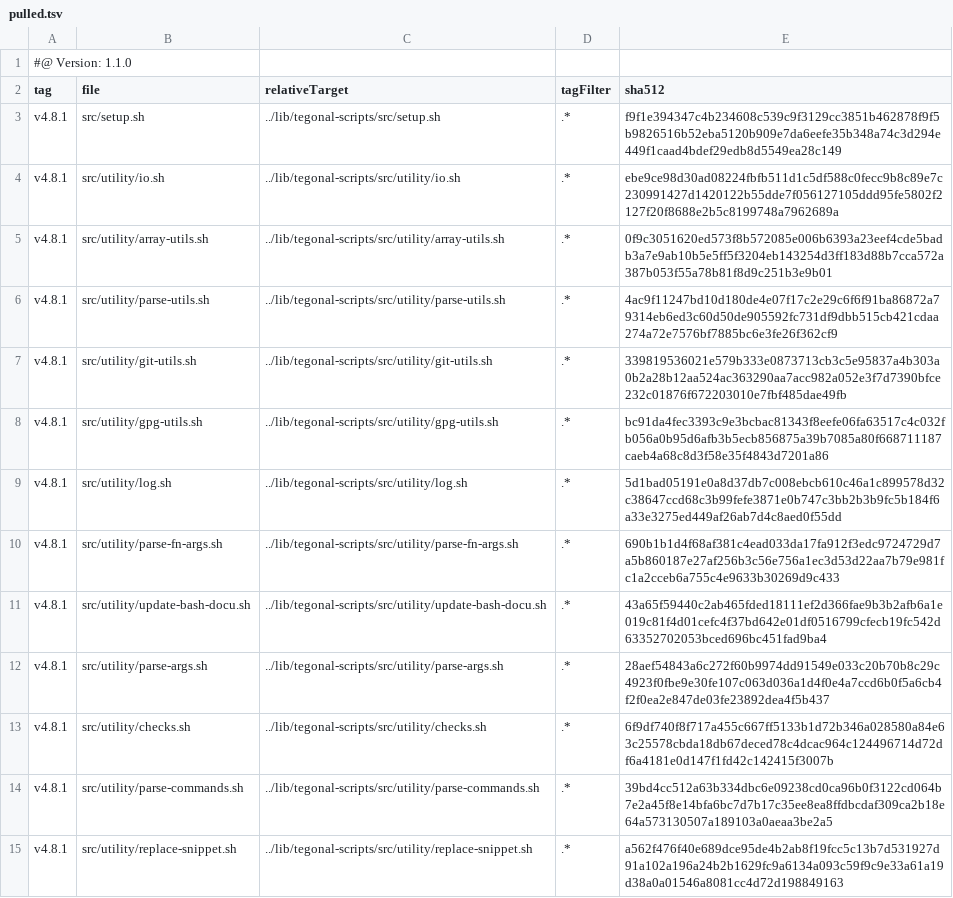
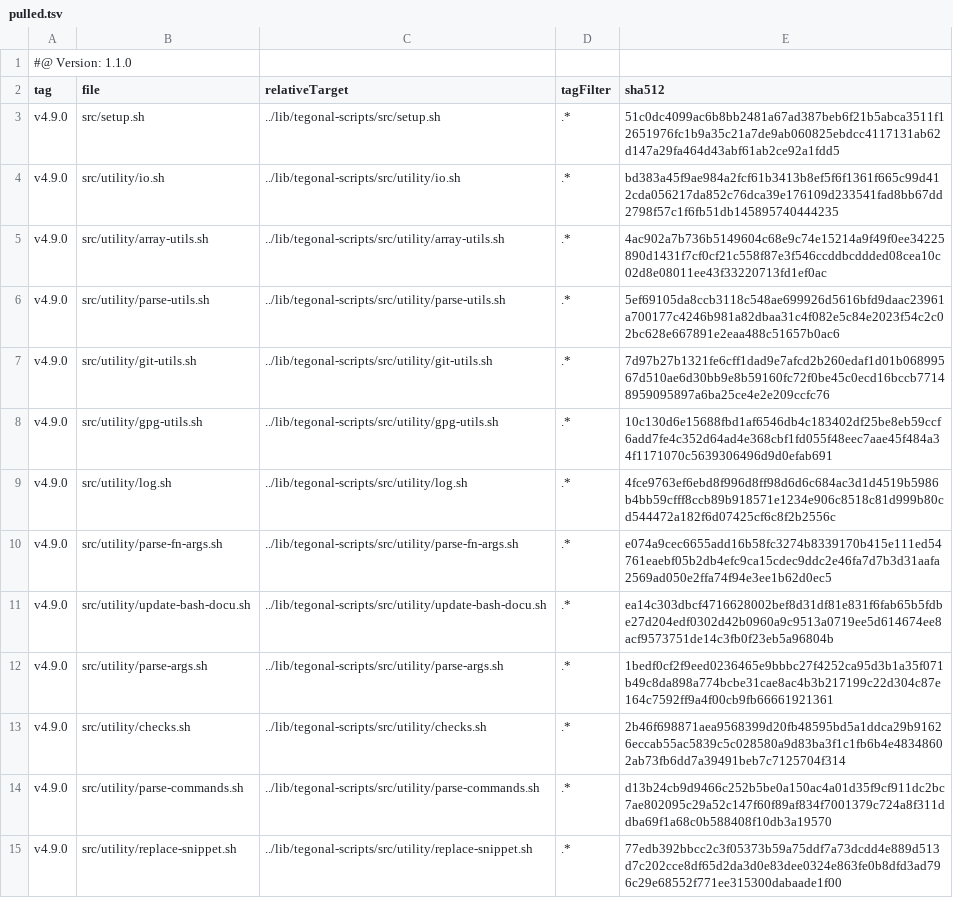
Before and after one commit to tegonal/scala-commons, a TSV file: .gt/remotes/tegonal-scripts/pulled.tsv, drawn as a sheet; only a part is shown; the diff covers the shown part only.

Commit message:
update files of remote tegonal-scripts to version v4.9.0 via gt

```diff
--- a/.gt/remotes/tegonal-scripts/pulled.tsv
+++ b/.gt/remotes/tegonal-scripts/pulled.tsv
@@ -2,14 +2,14 @@
 tag	file	relativeTarget	tagFilter	sha512
-v4.8.1	src/setup.sh	../lib/tegonal-scripts/src/setup.sh	.*	f9f1e394347c4b234608c539c9f3129cc3851b462878f9f5b9826516b52eba5120b909e7da6eefe35b348a74c3d294e449f1caad4bdef29edb8d5549ea28c149
-v4.8.1	src/utility/io.sh	../lib/tegonal-scripts/src/utility/io.sh	.*	ebe9ce98d30ad08224fbfb511d1c5df588c0fecc9b8c89e7c230991427d1420122b55dde7f056127105ddd95fe5802f2127f20f8688e2b5c8199748a7962689a
-v4.8.1	src/utility/array-utils.sh	../lib/tegonal-scripts/src/utility/array-utils.sh	.*	0f9c3051620ed573f8b572085e006b6393a23eef4cde5badb3a7e9ab10b5e5ff5f3204eb143254d3ff183d88b7cca572a387b053f55a78b81f8d9c251b3e9b01
-v4.8.1	src/utility/parse-utils.sh	../lib/tegonal-scripts/src/utility/parse-utils.sh	.*	4ac9f11247bd10d180de4e07f17c2e29c6f6f91ba86872a79314eb6ed3c60d50de905592fc731df9dbb515cb421cdaa274a72e7576bf7885bc6e3fe26f362cf9
-v4.8.1	src/utility/git-utils.sh	../lib/tegonal-scripts/src/utility/git-utils.sh	.*	339819536021e579b333e0873713cb3c5e95837a4b303a0b2a28b12aa524ac363290aa7acc982a052e3f7d7390bfce232c01876f672203010e7fbf485dae49fb
-v4.8.1	src/utility/gpg-utils.sh	../lib/tegonal-scripts/src/utility/gpg-utils.sh	.*	bc91da4fec3393c9e3bcbac81343f8eefe06fa63517c4c032fb056a0b95d6afb3b5ecb856875a39b7085a80f668711187caeb4a68c8d3f58e35f4843d7201a86
-v4.8.1	src/utility/log.sh	../lib/tegonal-scripts/src/utility/log.sh	.*	5d1bad05191e0a8d37db7c008ebcb610c46a1c899578d32c38647ccd68c3b99fefe3871e0b747c3bb2b3b9fc5b184f6a33e3275ed449af26ab7d4c8aed0f55dd
-v4.8.1	src/utility/parse-fn-args.sh	../lib/tegonal-scripts/src/utility/parse-fn-args.sh	.*	690b1b1d4f68af381c4ead033da17fa912f3edc9724729d7a5b860187e27af256b3c56e756a1ec3d53d22aa7b79e981fc1a2cceb6a755c4e9633b30269d9c433
-v4.8.1	src/utility/update-bash-docu.sh	../lib/tegonal-scripts/src/utility/update-bash-docu.sh	.*	43a65f59440c2ab465fded18111ef2d366fae9b3b2afb6a1e019c81f4d01cefc4f37bd642e01df0516799cfecb19fc542d63352702053bced696bc451fad9ba4
-v4.8.1	src/utility/parse-args.sh	../lib/tegonal-scripts/src/utility/parse-args.sh	.*	28aef54843a6c272f60b9974dd91549e033c20b70b8c29c4923f0fbe9e30fe107c063d036a1d4f0e4a7ccd6b0f5a6cb4f2f0ea2e847de03fe23892dea4f5b437
-v4.8.1	src/utility/checks.sh	../lib/tegonal-scripts/src/utility/checks.sh	.*	6f9df740f8f717a455c667ff5133b1d72b346a028580a84e63c25578cbda18db67deced78c4dcac964c124496714d72df6a4181e0d147f1fd42c142415f3007b
-v4.8.1	src/utility/parse-commands.sh	../lib/tegonal-scripts/src/utility/parse-commands.sh	.*	39bd4cc512a63b334dbc6e09238cd0ca96b0f3122cd064b7e2a45f8e14bfa6bc7d7b17c35ee8ea8ffdbcdaf309ca2b18e64a573130507a189103a0aeaa3be2a5
-v4.8.1	src/utility/replace-snippet.sh	../lib/tegonal-scripts/src/utility/replace-snippet.sh	.*	a562f476f40e689dce95de4b2ab8f19fcc5c13b7d531927d91a102a196a24b2b1629fc9a6134a093c59f9c9e33a61a19d38a0a01546a8081cc4d72d198849163
+v4.9.0	src/setup.sh	../lib/tegonal-scripts/src/setup.sh	.*	51c0dc4099ac6b8bb2481a67ad387beb6f21b5abca3511f12651976fc1b9a35c21a7de9ab060825ebdcc4117131ab62d147a29fa464d43abf61ab2ce92a1fdd5
+v4.9.0	src/utility/io.sh	../lib/tegonal-scripts/src/utility/io.sh	.*	bd383a45f9ae984a2fcf61b3413b8ef5f6f1361f665c99d412cda056217da852c76dca39e176109d233541fad8bb67dd2798f57c1f6fb51db145895740444235
+v4.9.0	src/utility/array-utils.sh	../lib/tegonal-scripts/src/utility/array-utils.sh	.*	4ac902a7b736b5149604c68e9c74e15214a9f49f0ee34225890d1431f7cf0cf21c558f87e3f546ccddbcddded08cea10c02d8e08011ee43f33220713fd1ef0ac
+v4.9.0	src/utility/parse-utils.sh	../lib/tegonal-scripts/src/utility/parse-utils.sh	.*	5ef69105da8ccb3118c548ae699926d5616bfd9daac23961a700177c4246b981a82dbaa31c4f082e5c84e2023f54c2c02bc628e667891e2eaa488c51657b0ac6
+v4.9.0	src/utility/git-utils.sh	../lib/tegonal-scripts/src/utility/git-utils.sh	.*	7d97b27b1321fe6cff1dad9e7afcd2b260edaf1d01b06899567d510ae6d30bb9e8b59160fc72f0be45c0ecd16bccb77148959095897a6ba25ce4e2e209ccfc76
+v4.9.0	src/utility/gpg-utils.sh	../lib/tegonal-scripts/src/utility/gpg-utils.sh	.*	10c130d6e15688fbd1af6546db4c183402df25be8eb59ccf6add7fe4c352d64ad4e368cbf1fd055f48eec7aae45f484a34f1171070c5639306496d9d0efab691
+v4.9.0	src/utility/log.sh	../lib/tegonal-scripts/src/utility/log.sh	.*	4fce9763ef6ebd8f996d8ff98d6d6c684ac3d1d4519b5986b4bb59cfff8ccb89b918571e1234e906c8518c81d999b80cd544472a182f6d07425cf6c8f2b2556c
+v4.9.0	src/utility/parse-fn-args.sh	../lib/tegonal-scripts/src/utility/parse-fn-args.sh	.*	e074a9cec6655add16b58fc3274b8339170b415e111ed54761eaebf05b2db4efc9ca15cdec9ddc2e46fa7d7b3d31aafa2569ad050e2ffa74f94e3ee1b62d0ec5
+v4.9.0	src/utility/update-bash-docu.sh	../lib/tegonal-scripts/src/utility/update-bash-docu.sh	.*	ea14c303dbcf4716628002bef8d31df81e831f6fab65b5fdbe27d204edf0302d42b0960a9c9513a0719ee5d614674ee8acf9573751de14c3fb0f23eb5a96804b
+v4.9.0	src/utility/parse-args.sh	../lib/tegonal-scripts/src/utility/parse-args.sh	.*	1bedf0cf2f9eed0236465e9bbbc27f4252ca95d3b1a35f071b49c8da898a774bcbe31cae8ac4b3b217199c22d304c87e164c7592ff9a4f00cb9fb66661921361
+v4.9.0	src/utility/checks.sh	../lib/tegonal-scripts/src/utility/checks.sh	.*	2b46f698871aea9568399d20fb48595bd5a1ddca29b91626eccab55ac5839c5c028580a9d83ba3f1c1fb6b4e48348602ab73fb6dd7a39491beb7c7125704f314
+v4.9.0	src/utility/parse-commands.sh	../lib/tegonal-scripts/src/utility/parse-commands.sh	.*	d13b24cb9d9466c252b5be0a150ac4a01d35f9cf911dc2bc7ae802095c29a52c147f60f89af834f7001379c724a8f311ddba69f1a68c0b588408f10db3a19570
+v4.9.0	src/utility/replace-snippet.sh	../lib/tegonal-scripts/src/utility/replace-snippet.sh	.*	77edb392bbcc2c3f05373b59a75ddf7a73dcdd4e889d513d7c202cce8df65d2da3d0e83dee0324e863fe0b8dfd3ad796c29e68552f771ee315300dabaade1f00
```
Also changed, not shown: 42 edited cells elsewhere in this file, 34 other files.
